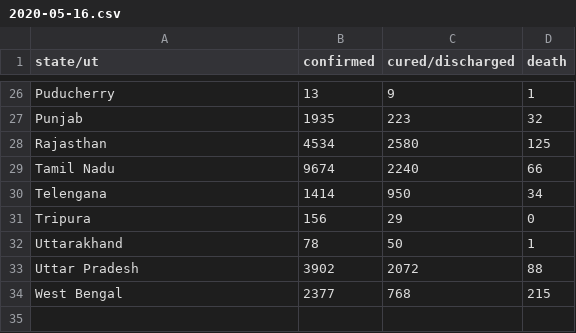
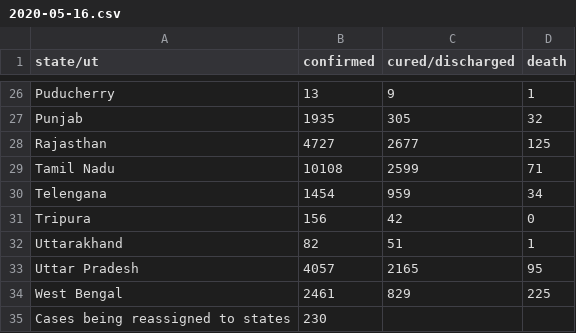
Before and after one commit to bauripalash/ncov-19-india, a CSV file: data/2020-05-16.csv, drawn as a sheet; only a part is shown, gaps mark what is left out; the diff covers the shown part only; the diff names each change by its address in the sheet, - before the commit and + after, or states it on an @@ line.

```diff
--- a/data/2020-05-16.csv
+++ b/data/2020-05-16.csv
-C27 (cured/discharged): 223
+C27 (cured/discharged): 305
-B28 (confirmed): 4534
+B28 (confirmed): 4727
-C28 (cured/discharged): 2580
+C28 (cured/discharged): 2677
-B29 (confirmed): 9674
+B29 (confirmed): 10108
-C29 (cured/discharged): 2240
+C29 (cured/discharged): 2599
-D29 (death): 66
+D29 (death): 71
-B30 (confirmed): 1414
+B30 (confirmed): 1454
-C30 (cured/discharged): 950
+C30 (cured/discharged): 959
-C31 (cured/discharged): 29
+C31 (cured/discharged): 42
-B32 (confirmed): 78
+B32 (confirmed): 82
-C32 (cured/discharged): 50
+C32 (cured/discharged): 51
-B33 (confirmed): 3902
+B33 (confirmed): 4057
-C33 (cured/discharged): 2072
+C33 (cured/discharged): 2165
-D33 (death): 88
+D33 (death): 95
-B34 (confirmed): 2377
+B34 (confirmed): 2461
-C34 (cured/discharged): 768
+C34 (cured/discharged): 829
-D34 (death): 215
+D34 (death): 225
+row 35: Cases being reassigned to states | 230
```
Also changed, not shown: 32 edited cells elsewhere in this file, 1 other file.
